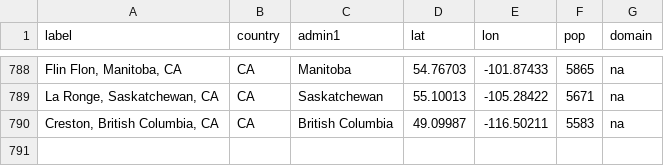
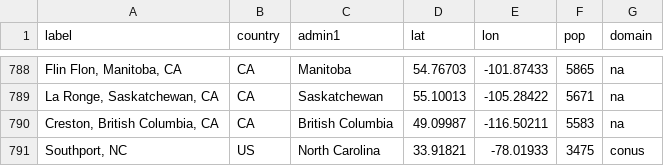
Before and after one commit to sequoia1997/climate-twins, a CSV file: data/targets.csv, drawn as a sheet; only a part is shown, gaps mark what is left out; the diff names each change by its address in the sheet, - before the commit and + after, or states it on an @@ line.

```diff
--- a/data/targets.csv
+++ b/data/targets.csv
+row 791: Southport, NC | US | North Carolina | 33.91821 | -78.01933 | 3475 | conus
```
